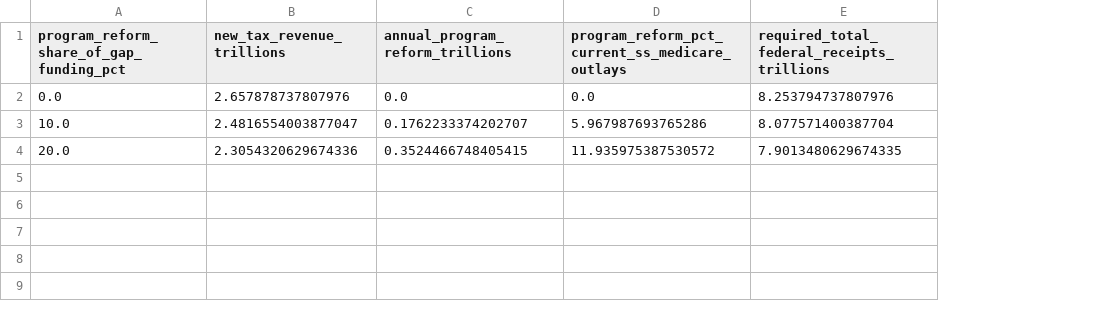
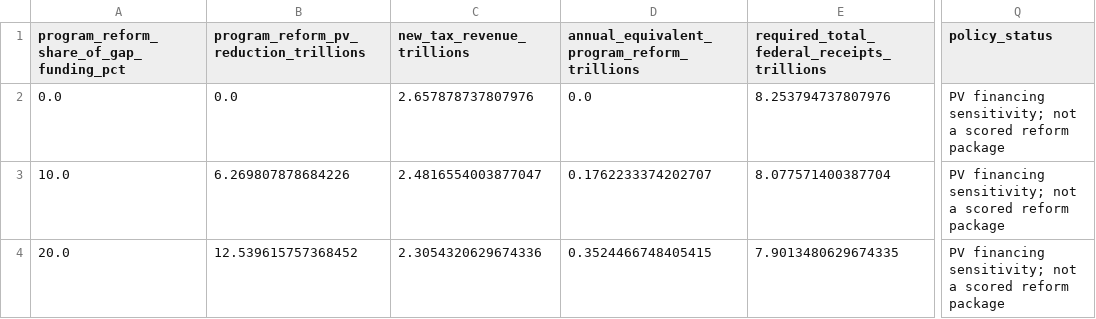
Before and after one commit to goodalexander/goodalexander.github.io, a CSV file: static/doom-thesis/fiscal-sustainability-tax-mix.csv, drawn as a sheet; only a part is shown, gaps mark what is left out; removed rows and columns are numbered as before the commit, all else as after; the diff names each change by its address in the sheet, - before the commit and + after, or states it on an @@ line.

Commit message:
Clarify sustainability reform sensitivity

```diff
--- a/static/doom-thesis/fiscal-sustainability-tax-mix.csv
+++ b/static/doom-thesis/fiscal-sustainability-tax-mix.csv
+column B, rows 1-4: program_reform_pv_reduction_trillions | 0.0 | 6.269807878684226 | 12.539615757368452
-column D, rows 1-4: program_reform_pct_current_ss_medicare_outlays | 0.0 | 5.967987693765286 | 11.935975387530572
+column Q (policy_status), rows 2-4: all PV financing sensitivity; not a scored reform package
-D1: annual_program_reform_trillions
+D1: annual_equivalent_program_reform_trillions
```
Also changed, not shown: 3 other files.
